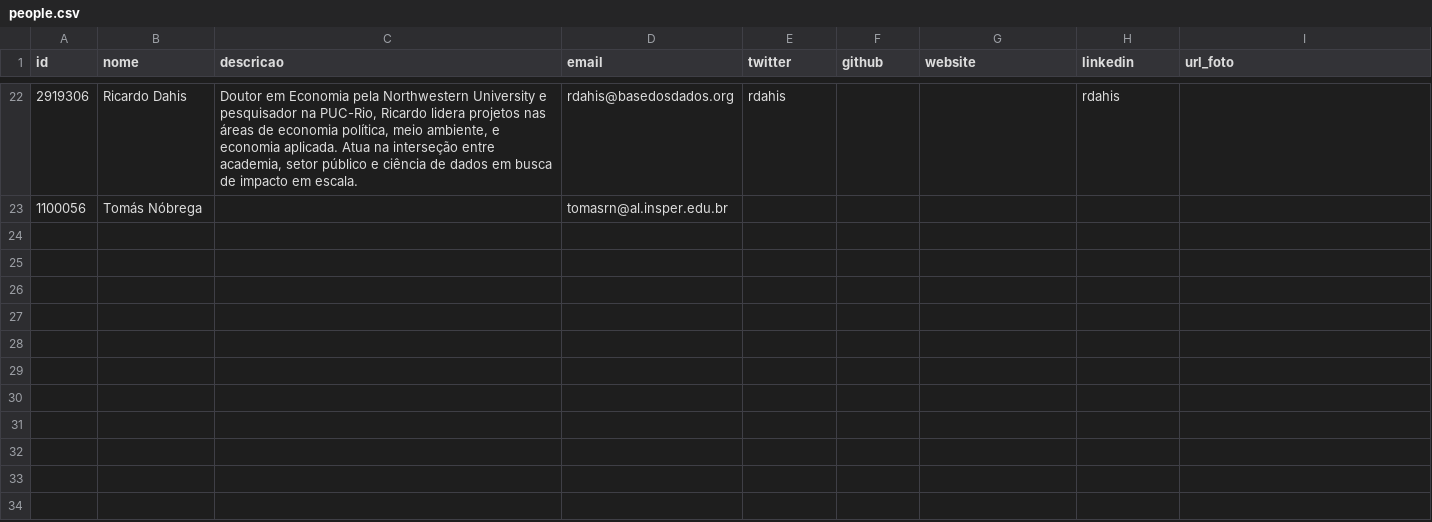
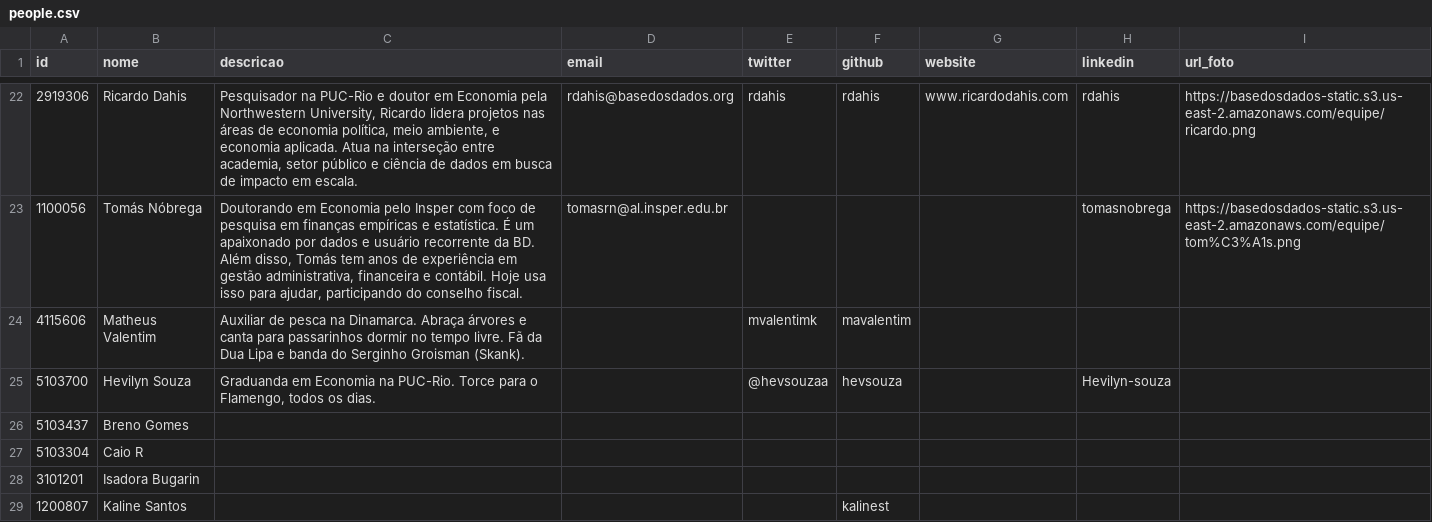
Before and after one commit to basedosdados/website, a CSV file: ckanext-basedosdados/ckanext/basedosdados/validator/available_options/people/people.csv, drawn as a sheet; only a part is shown, gaps mark what is left out; the diff covers the shown part only.

```diff
--- a/ckanext-basedosdados/ckanext/basedosdados/validator/available_options/people/people.csv
+++ b/ckanext-basedosdados/ckanext/basedosdados/validator/available_options/people/people.csv
@@ -22,2 +22,8 @@ id,nome,descricao,email,twitter,github,website,linkedin,url_foto
-2919306,Ricardo Dahis,"Doutor em Economia pela Northwestern University e pesquisador na PUC-Rio, Ricardo lidera projetos nas áreas de economia política, meio ambiente, e economia aplicada. Atua na interseção entre academia, setor público e ciência de dados em busca de impacto em escala.",rdahis@basedosdados.org,rdahis,,,rdahis,
-1100056,Tomás Nóbrega,,tomasrn@al.insper.edu.br,,,,,
+2919306,Ricardo Dahis,"Pesquisador na PUC-Rio e doutor em Economia pela Northwestern University, Ricardo lidera projetos nas áreas de economia política, meio ambiente, e economia aplicada. Atua na interseção entre academia, setor público e ciência de dados em busca de impacto em escala.",rdahis@basedosdados.org,rdahis,rdahis,www.ricardodahis.com,rdahis,https://basedosdados-static.s3.us-east-2.amazonaws.com/equipe/ricardo.png
+1100056,Tomás Nóbrega,"Doutorando em Economia pelo Insper com foco de pesquisa em finanças empíricas e estatística. É um apaixonado por dados e usuário recorrente da BD. Além disso, Tomás tem anos de experiência em gestão administrativa, financeira e contábil. Hoje usa isso para ajudar, participando do conselho fiscal.",tomasrn@al.insper.edu.br,,,,tomasnobrega,https://basedosdados-static.s3.us-east-2.amazonaws.com/equipe/tom%C3%A1s.png
+4115606,Matheus Valentim,Auxiliar de pesca na Dinamarca. Abraça árvores e canta para passarinhos dormir no tempo livre. Fã da Dua Lipa e banda do Serginho Groisman (Skank).,,mvalentimk,mavalentim,,,
+5103700,Hevilyn Souza,"Graduanda em Economia na PUC-Rio. Torce para o Flamengo, todos os dias.",,@hevsouzaa,hevsouza,,Hevilyn-souza,
+5103437,Breno Gomes,,,,,,,
+5103304,Caio R,,,,,,,
+3101201,Isadora Bugarin,,,,,,,
+1200807,Kaline Santos,,,,kalinest,,,
```
Also changed, not shown: 64 edited cells elsewhere in this file, ckanext-basedosdados/ckanext/basedosdados/validator/available_options/people/teams.csv.
